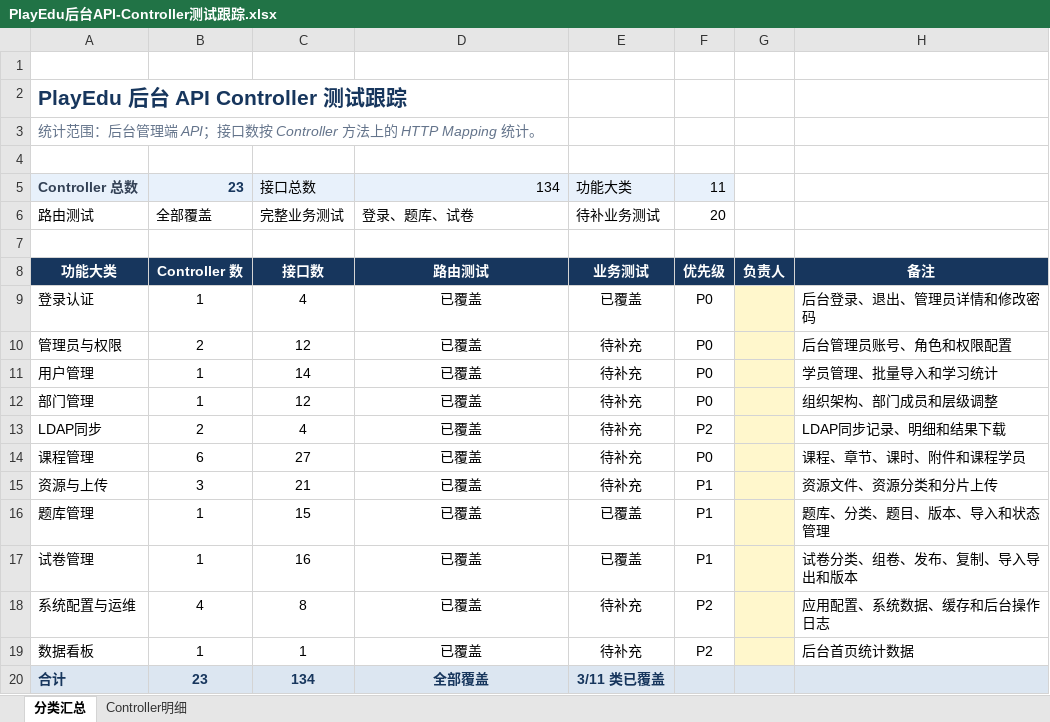
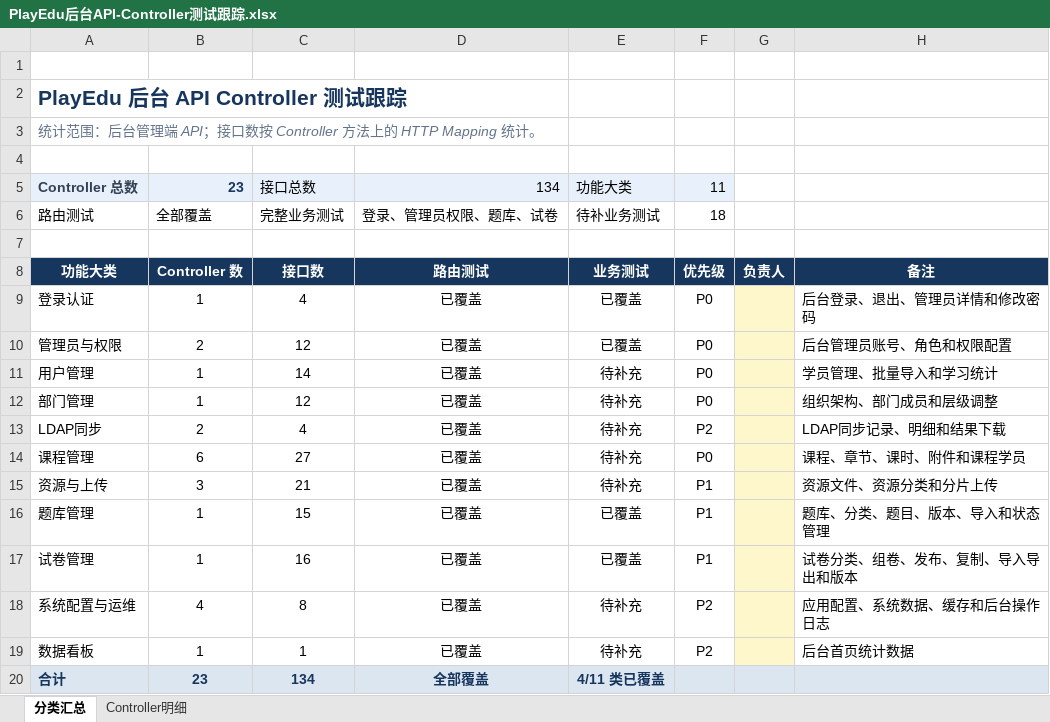
Before and after one commit to tongwen2020/PlayEdu, an Excel workbook: docs/PlayEdu后台API-Controller测试跟踪.xlsx, sheet 分类汇总, drawn as a sheet; values as stored, in another font and other column widths than the file's, no borders; conditional formats and table styles not drawn; the diff names each change by its address in the sheet, - before the commit and + after, or states it on an @@ line.

```diff
--- a/docs/PlayEdu后台API-Controller测试跟踪.xlsx (sheet 分类汇总)
+++ b/docs/PlayEdu后台API-Controller测试跟踪.xlsx (sheet 分类汇总)
-D6: 登录、题库、试卷
+D6: 登录、管理员权限、题库、试卷
-F6: 20
+F6: 18
-E10: 待补充
+E10: 已覆盖
-E20: 3/11 类已覆盖
+E20: 4/11 类已覆盖
```
Also changed, not shown: sheet Controller明细, 1 other file.
